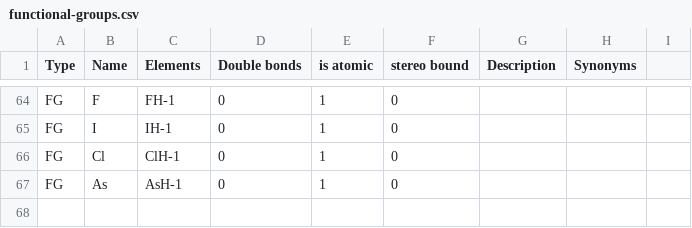
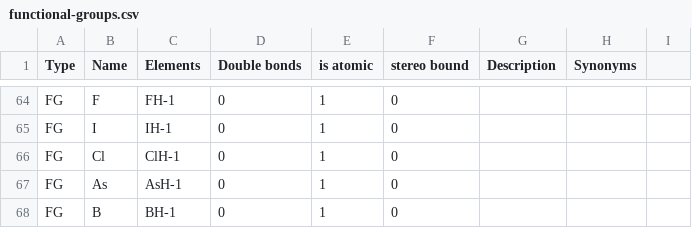
Before and after one commit to lifs-tools/goslin, a CSV file: functional-groups.csv, drawn as a sheet; only a part is shown, gaps mark what is left out.

Commit message:
added boron in functional groups

```diff
--- a/functional-groups.csv
+++ b/functional-groups.csv
@@ -67 +67,2 @@ FG,Cl,ClH-1,0,1,0,,,
 FG,As,AsH-1,0,1,0,,,
+FG,B,BH-1,0,1,0,,,
```
